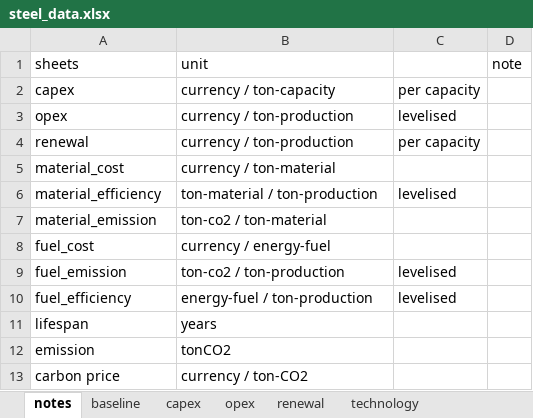
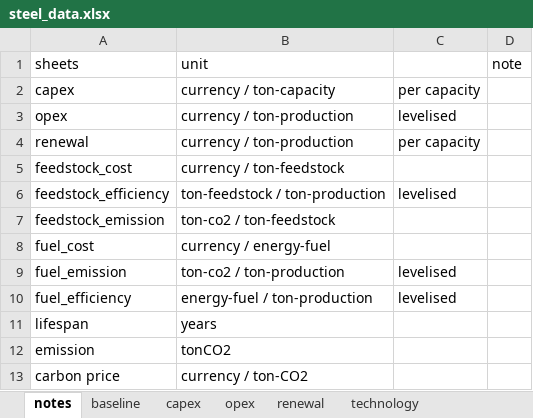
Before and after one commit to PLANiT-Institute/systempathway, an Excel workbook: database/steel_data.xlsx, sheet notes, drawn as a sheet; values as stored, in another font and other column widths than the file's, no borders; removed rows and columns are numbered as before the commit, all else as after; the diff names each change by its address in the sheet, - before the commit and + after, or states it on an @@ line.

```diff
--- a/database/steel_data.xlsx (sheet notes)
+++ b/database/steel_data.xlsx (sheet notes)
-row 5: material_cost | currency / ton-material
+row 5: feedstock_cost | currency / ton-feedstock
-A6 (sheets): material_efficiency
+A6 (sheets): feedstock_efficiency
-B6 (unit): ton-material / ton-production
+B6 (unit): ton-feedstock / ton-production
-row 7: material_emission | ton-co2 / ton-material
+row 7: feedstock_emission | ton-co2 / ton-feedstock
```
Also changed, not shown: sheet baseline, sheet feedstock_introduction, sheet technology_feedstock_pairs, sheet feedstock_intensity, sheet feedstock_emission, sheet feedstock_cost, other sheet tabs, 4 other files.
